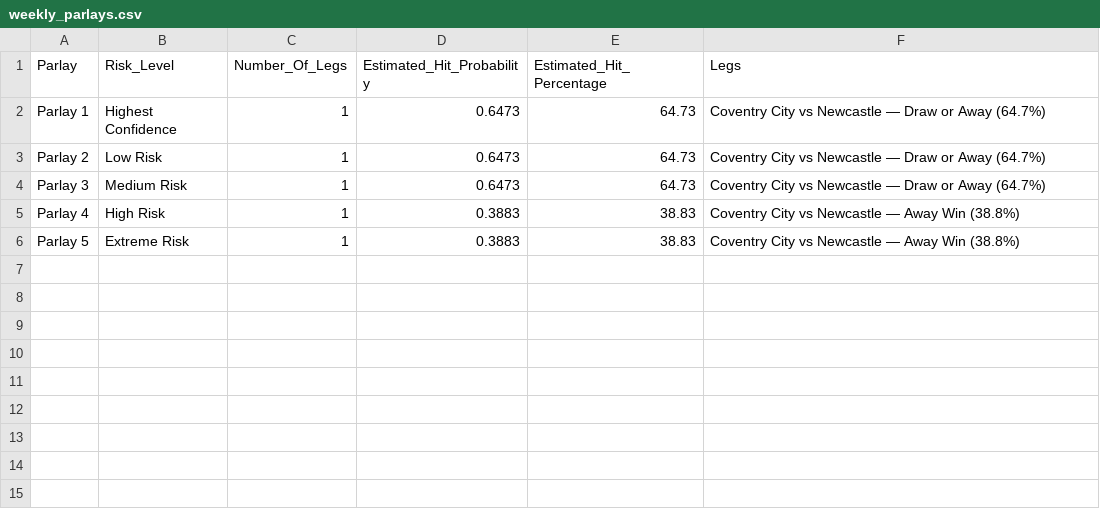
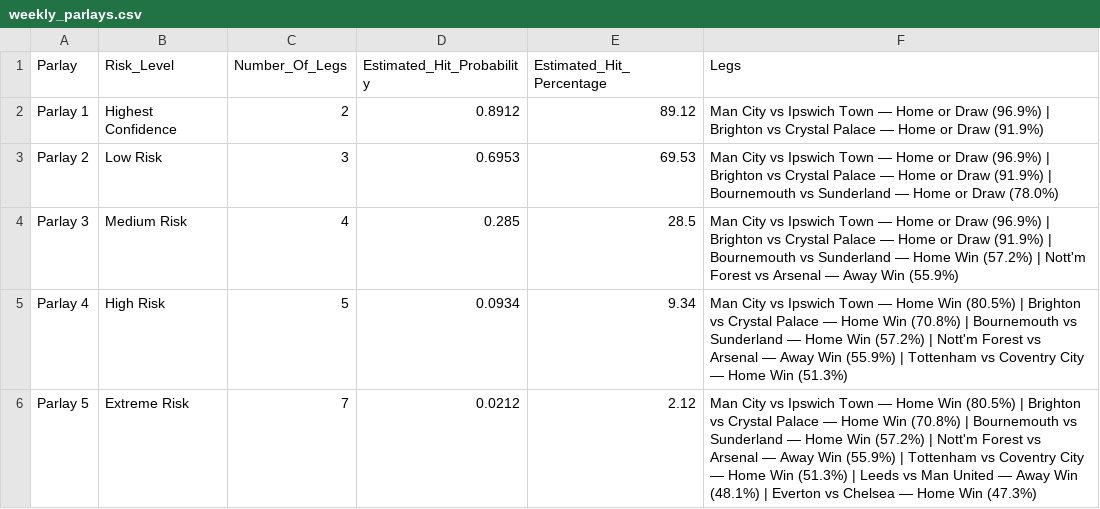
Before and after one commit to IshritChavan/premier-league-predictor, a CSV file: data/weekly_parlays.csv, drawn as a sheet.

```diff
--- a/data/weekly_parlays.csv
+++ b/data/weekly_parlays.csv
@@ -1,6 +1,6 @@
 Parlay,Risk_Level,Number_Of_Legs,Estimated_Hit_Probability,Estimated_Hit_Percentage,Legs
-Parlay 1,Highest Confidence,1,0.6473,64.73,Coventry City vs Newcastle — Draw or Away (64.7%)
-Parlay 2,Low Risk,1,0.6473,64.73,Coventry City vs Newcastle — Draw or Away (64.7%)
-Parlay 3,Medium Risk,1,0.6473,64.73,Coventry City vs Newcastle — Draw or Away (64.7%)
-Parlay 4,High Risk,1,0.3883,38.83,Coventry City vs Newcastle — Away Win (38.8%)
-Parlay 5,Extreme Risk,1,0.3883,38.83,Coventry City vs Newcastle — Away Win (38.8%)
+Parlay 1,Highest Confidence,2,0.8912,89.12,Man City vs Ipswich Town — Home or Draw (96.9%) | Brighton vs Crystal Palace — Home or Draw (91.9%)
+Parlay 2,Low Risk,3,0.6953,69.53,Man City vs Ipswich Town — Home or Draw (96.9%) | Brighton vs Crystal Palace — Home or Draw (91.9%) | Bournemouth vs Sunderland — Home or Draw (78.0%)
+Parlay 3,Medium Risk,4,0.285,28.5,Man City vs Ipswich Town — Home or Draw (96.9%) | Brighton vs Crystal Palace — Home or Draw (91.9%) | Bournemouth vs Sunderland — Home Win (57.2%) | Nott'm Forest vs Arsenal — Away Win (55.9%)
+Parlay 4,High Risk,5,0.0934,9.34,Man City vs Ipswich Town — Home Win (80.5%) | Brighton vs Crystal Palace — Home Win (70.8%) | Bournemouth vs Sunderland — Home Win (57.2%) | Nott'm Forest vs Arsenal — Away Win (55.9%) | Tottenham vs Coventry City — Home Win (51.3%)
+Parlay 5,Extreme Risk,7,0.0212,2.12,Man City vs Ipswich Town — Home Win (80.5%) | Brighton vs Crystal Palace — Home Win (70.8%) | Bournemouth vs Sunderland — Home Win (57.2%) | Nott'm Forest vs Arsenal — Away Win (55.9%) | Tottenham vs Coventry City — Home Win (51.3%) | Leeds vs Man United — Away Win (48.1%) | Everton vs Chelsea — Home Win (47.3%)
```
Also changed, not shown: data/prediction_history.csv, data/ranked_all_markets.csv, 6 other files.
